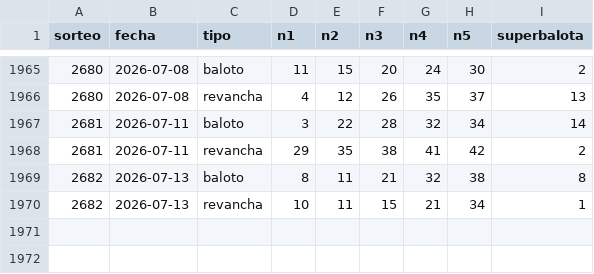
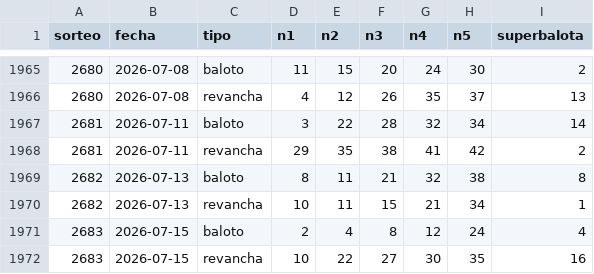
Before and after one commit to luisepolomercado/baloto-analisis, a CSV file: baloto_resultados.csv, drawn as a sheet; only a part is shown, gaps mark what is left out; the diff names each change by its address in the sheet, - before the commit and + after, or states it on an @@ line.

```diff
--- a/baloto_resultados.csv
+++ b/baloto_resultados.csv
+row 1971: 2683 | 2026-07-15 | baloto | 2 | 4 | 8 | 12 | 24 | 4
+row 1972: 2683 | 2026-07-15 | revancha | 10 | 22 | 27 | 30 | 35 | 16
```
Also changed, not shown: 2 other files.
